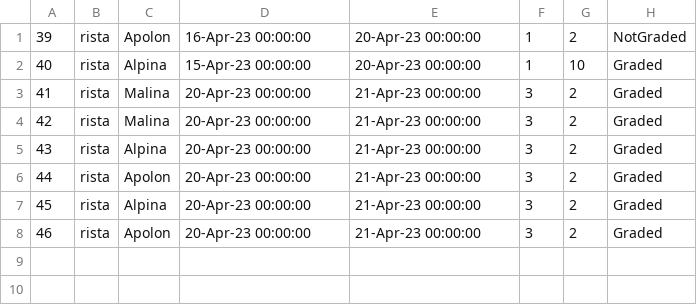
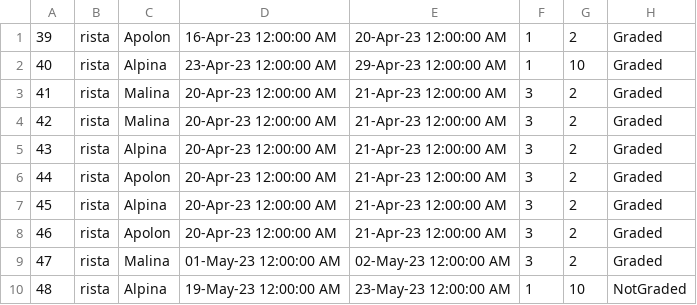
Before and after one commit to Nikola045/TuristickaAgencija, a CSV file: InitialProject/InitialProject/Resources/Data/reservations.csv, drawn as a sheet.

```diff
--- a/InitialProject/InitialProject/Resources/Data/reservations.csv
+++ b/InitialProject/InitialProject/Resources/Data/reservations.csv
@@ -1,8 +1,10 @@
-39|rista|Apolon|16-Apr-23 00:00:00|20-Apr-23 00:00:00|1|2|NotGraded
-40|rista|Alpina|15-Apr-23 00:00:00|20-Apr-23 00:00:00|1|10|Graded
-41|rista|Malina|20-Apr-23 00:00:00|21-Apr-23 00:00:00|3|2|Graded
-42|rista|Malina|20-Apr-23 00:00:00|21-Apr-23 00:00:00|3|2|Graded
-43|rista|Alpina|20-Apr-23 00:00:00|21-Apr-23 00:00:00|3|2|Graded
-44|rista|Apolon|20-Apr-23 00:00:00|21-Apr-23 00:00:00|3|2|Graded
-45|rista|Alpina|20-Apr-23 00:00:00|21-Apr-23 00:00:00|3|2|Graded
-46|rista|Apolon|20-Apr-23 00:00:00|21-Apr-23 00:00:00|3|2|Graded
+39|rista|Apolon|16-Apr-23 12:00:00 AM|20-Apr-23 12:00:00 AM|1|2|Graded
+40|rista|Alpina|23-Apr-23 12:00:00 AM|29-Apr-23 12:00:00 AM|1|10|Graded
+41|rista|Malina|20-Apr-23 12:00:00 AM|21-Apr-23 12:00:00 AM|3|2|Graded
+42|rista|Malina|20-Apr-23 12:00:00 AM|21-Apr-23 12:00:00 AM|3|2|Graded
+43|rista|Alpina|20-Apr-23 12:00:00 AM|21-Apr-23 12:00:00 AM|3|2|Graded
+44|rista|Apolon|20-Apr-23 12:00:00 AM|21-Apr-23 12:00:00 AM|3|2|Graded
+45|rista|Alpina|20-Apr-23 12:00:00 AM|21-Apr-23 12:00:00 AM|3|2|Graded
+46|rista|Apolon|20-Apr-23 12:00:00 AM|21-Apr-23 12:00:00 AM|3|2|Graded
+47|rista|Malina|01-May-23 12:00:00 AM|02-May-23 12:00:00 AM|3|2|Graded
+48|rista|Alpina|19-May-23 12:00:00 AM|23-May-23 12:00:00 AM|1|10|NotGraded
```
Also changed, not shown: InitialProject/InitialProject/Resources/Data/hotels.csv, InitialProject/InitialProject/Resources/Data/hotelsImg.csv, 46 other files.
